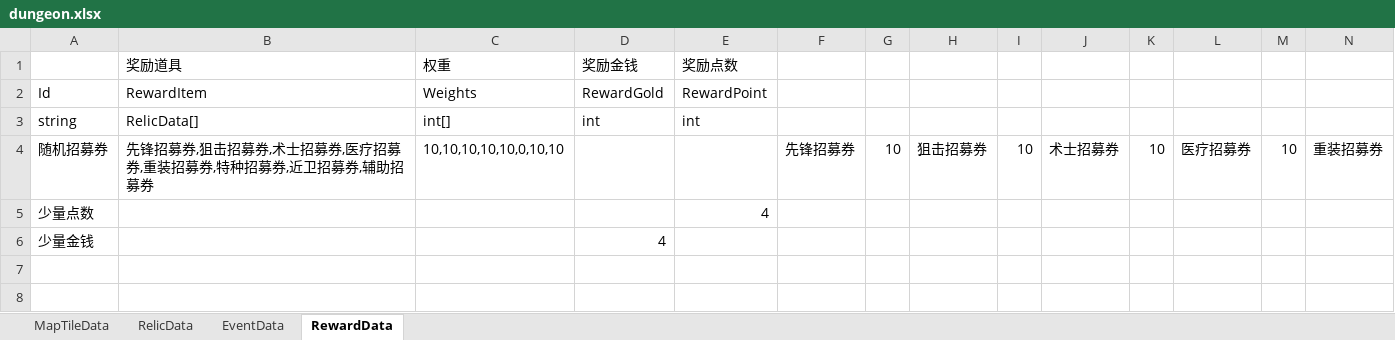
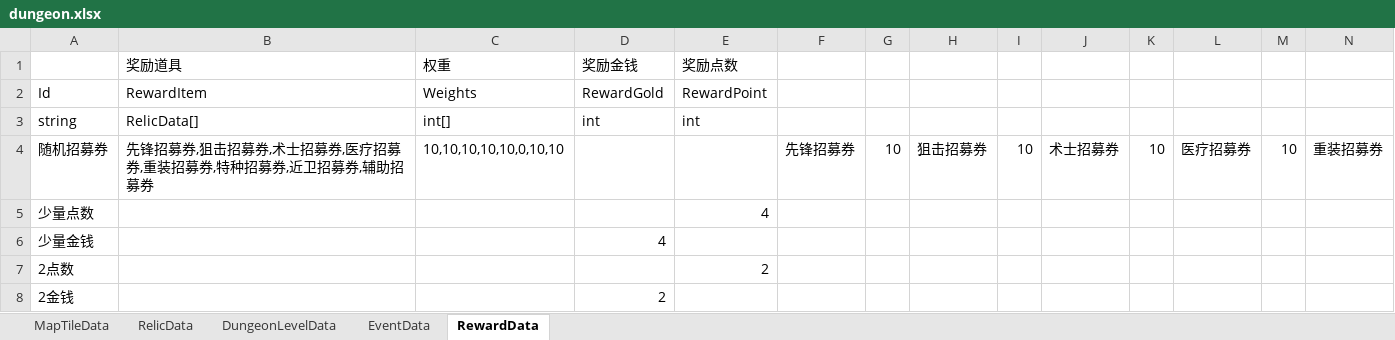
Before and after one commit to Mikez06/Arknight--, an Excel workbook: Excel/dungeon.xlsx, sheet RewardData, drawn as a sheet; only a part is shown; values as stored, in another font and other column widths than the file's, no borders; rows hold the shown columns only; the diff names each change by its address in the sheet, - before the commit and + after, or states it on an @@ line.

```diff
--- a/Excel/dungeon.xlsx (sheet RewardData)
+++ b/Excel/dungeon.xlsx (sheet RewardData)
+sheet tab: DungeonLevelData
+row 7: 2点数 |  |  |  | 2
+row 8: 2金钱 |  |  | 2
```
Also changed, not shown: sheet RelicData, sheet EventData, Excel/battle.xlsx, 32 other files.
